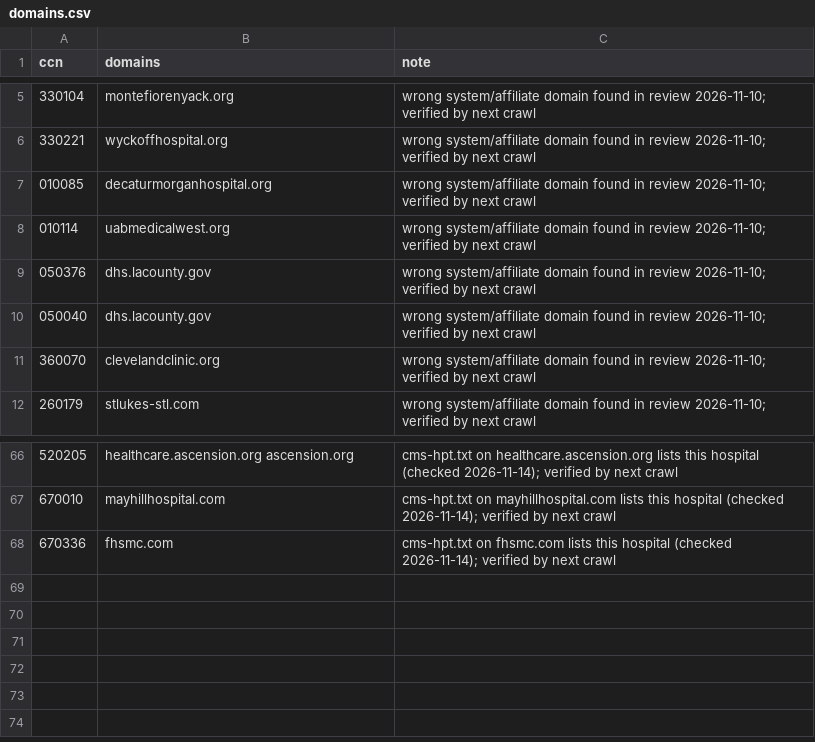
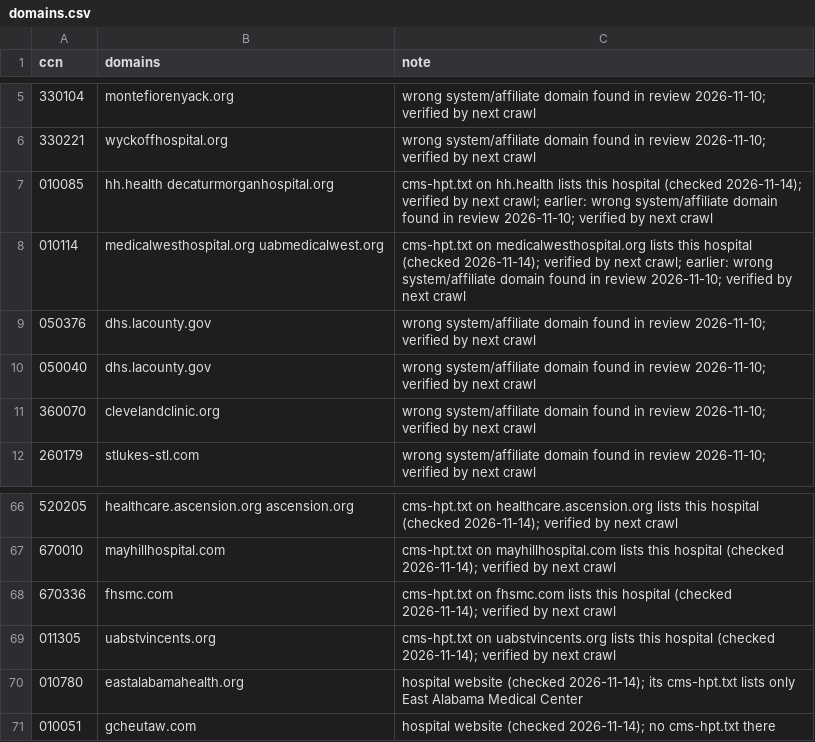
Before and after one commit to Moqri-Lab/hospitals, a CSV file: data/registry/domains.csv, drawn as a sheet; only a part is shown, gaps mark what is left out.

```diff
--- a/data/registry/domains.csv
+++ b/data/registry/domains.csv
@@ -6,4 +6,4 @@ ccn,domains,note
 330221,wyckoffhospital.org,wrong system/affiliate domain found in review 2026-11-10; verified by next crawl
-010085,decaturmorganhospital.org,wrong system/affiliate domain found in review 2026-11-10; verified by next crawl
-010114,uabmedicalwest.org,wrong system/affiliate domain found in review 2026-11-10; verified by next crawl
+010085,hh.health decaturmorganhospital.org,cms-hpt.txt on hh.health lists this hospital (checked 2026-11-14); verified by next crawl; earlier: wrong system/affiliate domain found in review 2026-11-10; verified by next crawl
+010114,medicalwesthospital.org uabmedicalwest.org,cms-hpt.txt on medicalwesthospital.org lists this hospital (checked 2026-11-14); verified by next crawl; earlier: wrong system/affiliate domain found in review 2026-11-10; verified by next crawl
 050376,dhs.lacounty.gov,wrong system/affiliate domain found in review 2026-11-10; verified by next crawl
@@ -68 +68,4 @@ ccn,domains,note
 670336,fhsmc.com,cms-hpt.txt on fhsmc.com lists this hospital (checked 2026-11-14); verified by next crawl
+011305,uabstvincents.org,cms-hpt.txt on uabstvincents.org lists this hospital (checked 2026-11-14); verified by next crawl
+010780,eastalabamahealth.org,hospital website (checked 2026-11-14); its cms-hpt.txt lists only East Alabama Medical Center
+010051,gcheutaw.com,hospital website (checked 2026-11-14); no cms-hpt.txt there
```
Also changed, not shown: 1 other file.
